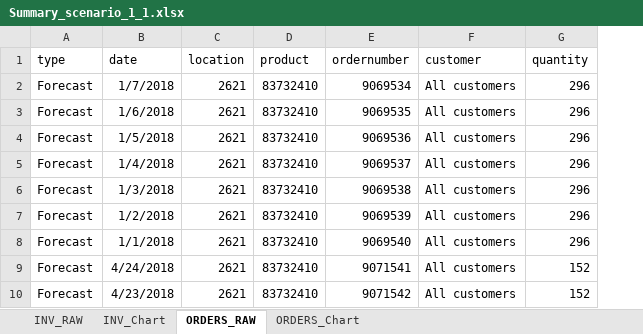
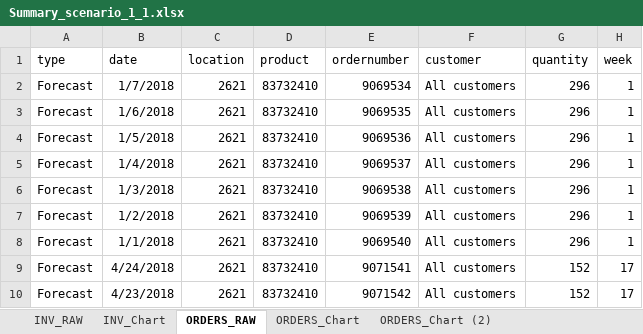
Before and after one commit to krzychuz/ReplenishMe, an Excel workbook: output_data/Summary_scenario_1_1.xlsx, sheet ORDERS_RAW, drawn as a sheet; only a part is shown; values as stored, in another font and other column widths than the file's, no borders; the diff names each change by its address in the sheet, - before the commit and + after, or states it on an @@ line.

```diff
--- a/output_data/Summary_scenario_1_1.xlsx (sheet ORDERS_RAW)
+++ b/output_data/Summary_scenario_1_1.xlsx (sheet ORDERS_RAW)
+sheet tab: ORDERS_Chart (2)
+column H (week), rows 2-10: 1 | 1 | 1 | 1 | 1 | 1 | 1 | 17 | 17
```
Also changed, not shown: charts or pictures, 1 other file.
